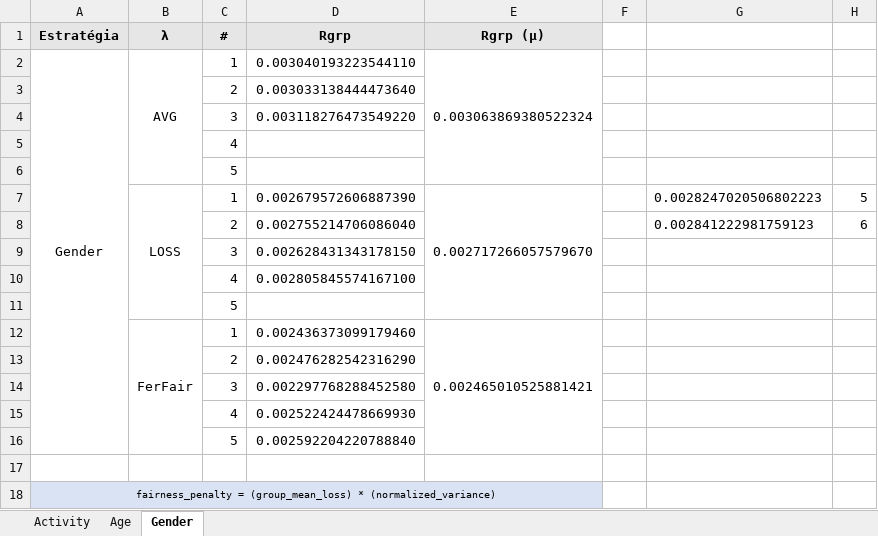
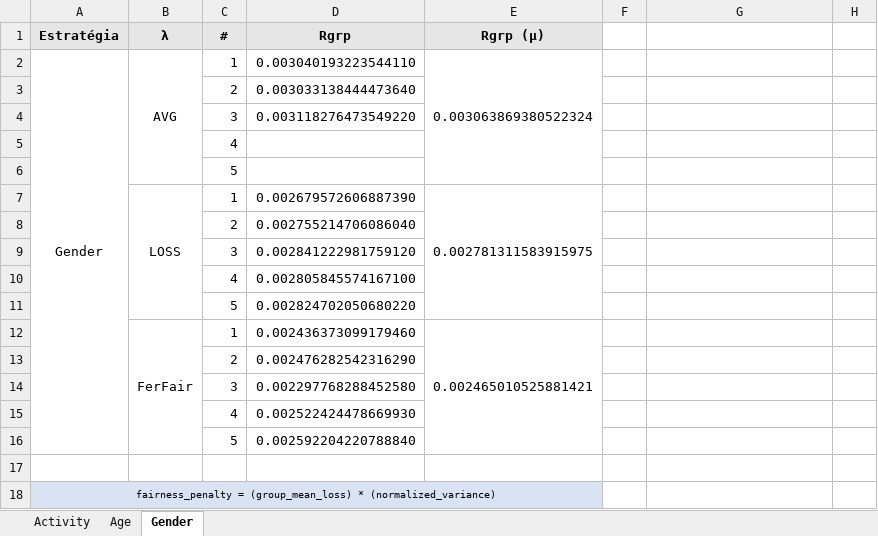
Before and after one commit to ravarmes/recsys-fair-federation-flower, an Excel workbook: _resultados/_resultados.xlsx, sheet Gender, drawn as a sheet; values as stored, in another font and other column widths than the file's, no borders; the diff names each change by its address in the sheet, - before the commit and + after, or states it on an @@ line.

```diff
--- a/_resultados/_resultados.xlsx (sheet Gender)
+++ b/_resultados/_resultados.xlsx (sheet Gender)
-E7 (Rgrp (µ)): 0.002717266057579670
+E7 (Rgrp (µ)): 0.002781311583915975
-G7: 0.0028247020506802223
+G7: (empty)
-H7: 5
+H7: (empty)
-G8: 0.002841222981759123
+G8: (empty)
-H8: 6
+H8: (empty)
-D9 (Rgrp): 0.002628431343178150
+D9 (Rgrp): 0.002841222981759120
-D11 (Rgrp): (empty)
+D11 (Rgrp): 0.002824702050680220
```
Also changed, not shown: sheet Age, 45 other files.
